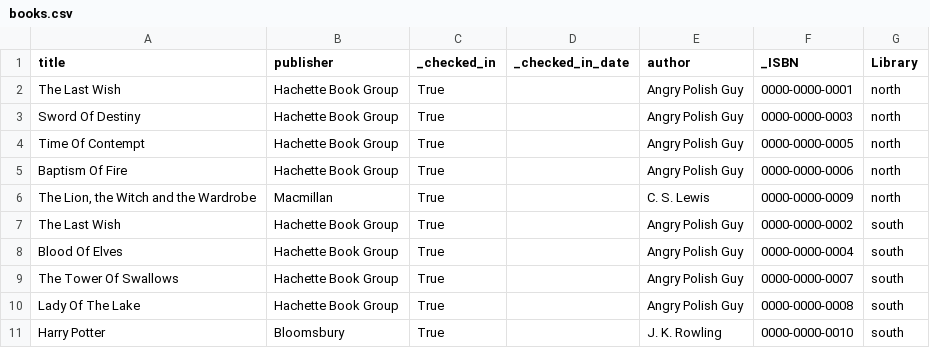
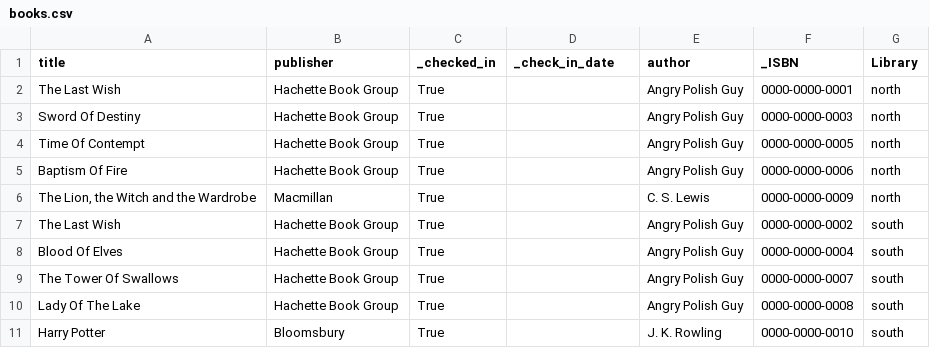
Before and after one commit to Alak-Hul/Library-Management-System, a CSV file: csvfiles/books.csv, drawn as a sheet.

```diff
--- a/csvfiles/books.csv
+++ b/csvfiles/books.csv
@@ -1,2 +1,2 @@
-title,publisher,_checked_in,_checked_in_date,author,_ISBN,Library
+title,publisher,_checked_in,_check_in_date,author,_ISBN,Library
 The Last Wish,Hachette Book Group,True,,Angry Polish Guy,0000-0000-0001,north
```
Also changed, not shown: csvfiles/magazines.csv, 3 other files.
